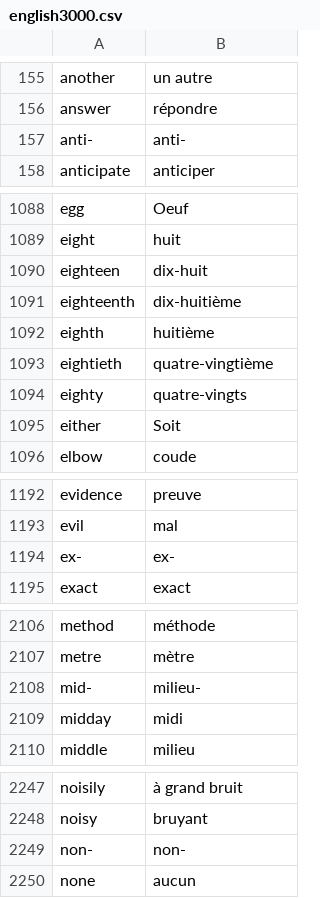
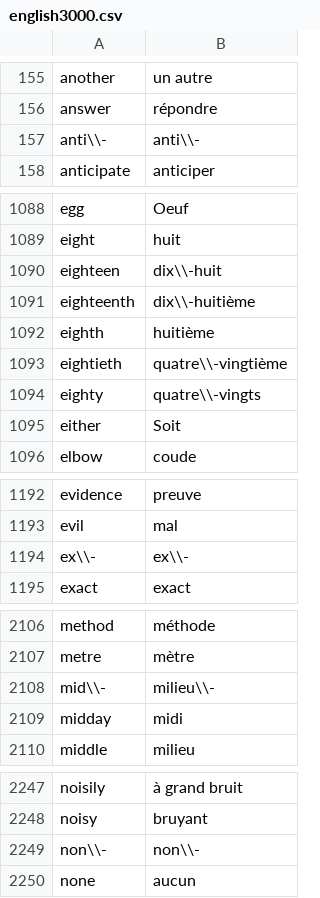
Before and after one commit to jonatanbzk/languages_learning_telegram_bot, a CSV file: media/english3000.csv, drawn as a sheet; only a part is shown, gaps mark what is left out; the diff covers the shown part only.

```diff
--- a/media/english3000.csv
+++ b/media/english3000.csv
@@ -156,3 +156,3 @@ another,un autre
 answer,répondre
-anti-,anti-
+anti\\-,anti\\-
 anticipate,anticiper
@@ -1089,7 +1089,7 @@ egg,Oeuf
 eight,huit
-eighteen,dix-huit
-eighteenth,dix-huitième
+eighteen,dix\\-huit
+eighteenth,dix\\-huitième
 eighth,huitième
-eightieth,quatre-vingtième
-eighty,quatre-vingts
+eightieth,quatre\\-vingtième
+eighty,quatre\\-vingts
 either,Soit
@@ -1193,3 +1193,3 @@ evidence,preuve
 evil,mal
-ex-,ex-
+ex\\-,ex\\-
 exact,exact
@@ -2107,3 +2107,3 @@ method,méthode
 metre,mètre
-mid-,milieu-
+mid\\-,milieu\\-
 midday,midi
@@ -2248,3 +2248,3 @@ noisily,à grand bruit
 noisy,bruyant
-non-,non-
+non\\-,non\\-
 none,aucun
```
Also changed, not shown: 2 added rows, 2 removed rows and 34 edited cells elsewhere in this file, media/enWords.csv, media/frWords.csv, 3 other files.
